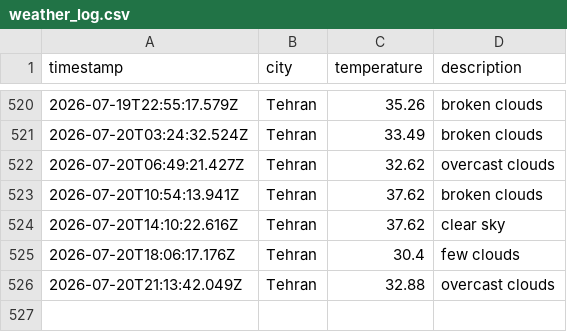
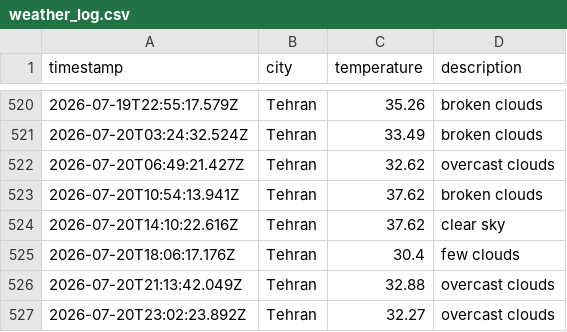
Before and after one commit to 0BluSky0/Weather-app-js, a CSV file: data/weather_log.csv, drawn as a sheet; only a part is shown, gaps mark what is left out; the diff names each change by its address in the sheet, - before the commit and + after, or states it on an @@ line.

```diff
--- a/data/weather_log.csv
+++ b/data/weather_log.csv
+row 527: 2026-07-20T23:02:23.892Z | Tehran | 32.27 | overcast clouds
```
Also changed, not shown: 1 other file.
